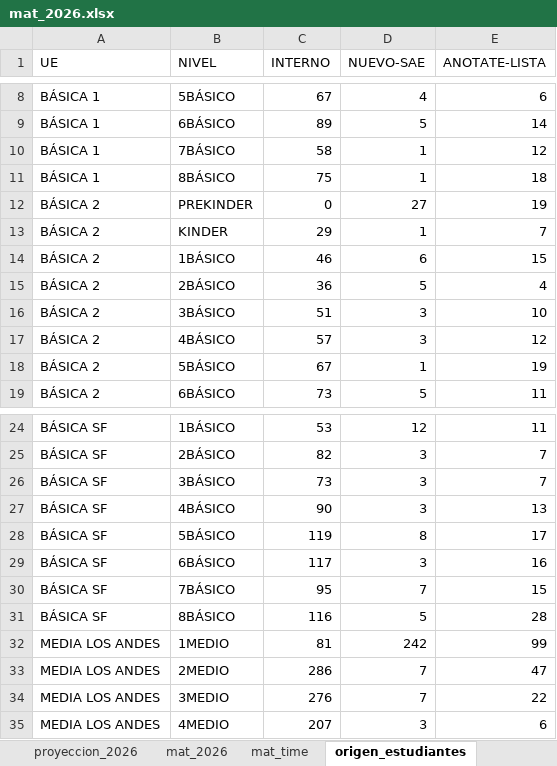
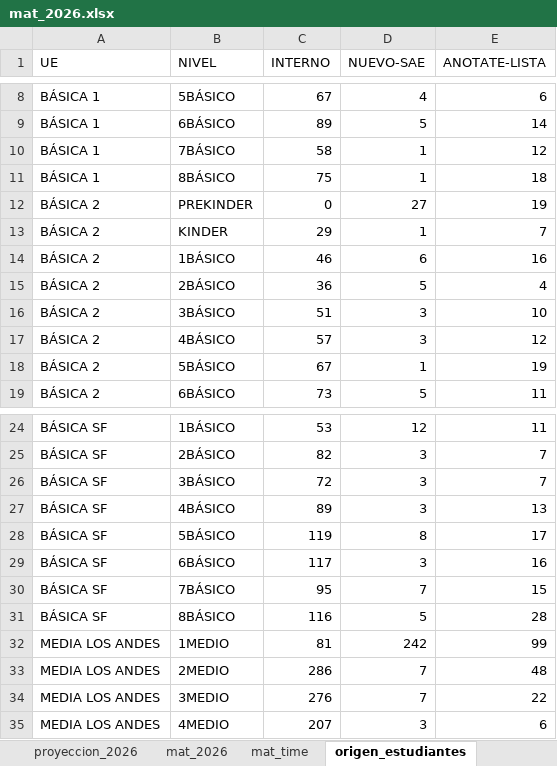
Before and after one commit to cjsepulveda/corporate_project, an Excel workbook: src/pages/data/mat_2026.xlsx, sheet origen_estudiantes, drawn as a sheet; only a part is shown, gaps mark what is left out; values as stored, in another font and other column widths than the file's, no borders; the diff names each change by its address in the sheet, - before the commit and + after, or states it on an @@ line.

```diff
--- a/src/pages/data/mat_2026.xlsx (sheet origen_estudiantes)
+++ b/src/pages/data/mat_2026.xlsx (sheet origen_estudiantes)
-E14 (ANOTATE-LISTA): 15
+E14 (ANOTATE-LISTA): 16
-C26 (INTERNO): 73
+C26 (INTERNO): 72
-C27 (INTERNO): 90
+C27 (INTERNO): 89
-E33 (ANOTATE-LISTA): 47
+E33 (ANOTATE-LISTA): 48
```
Also changed, not shown: sheet origen_colegios, sheet mat_2026, sheet mat_time, sheet com_est, sheet genero.
